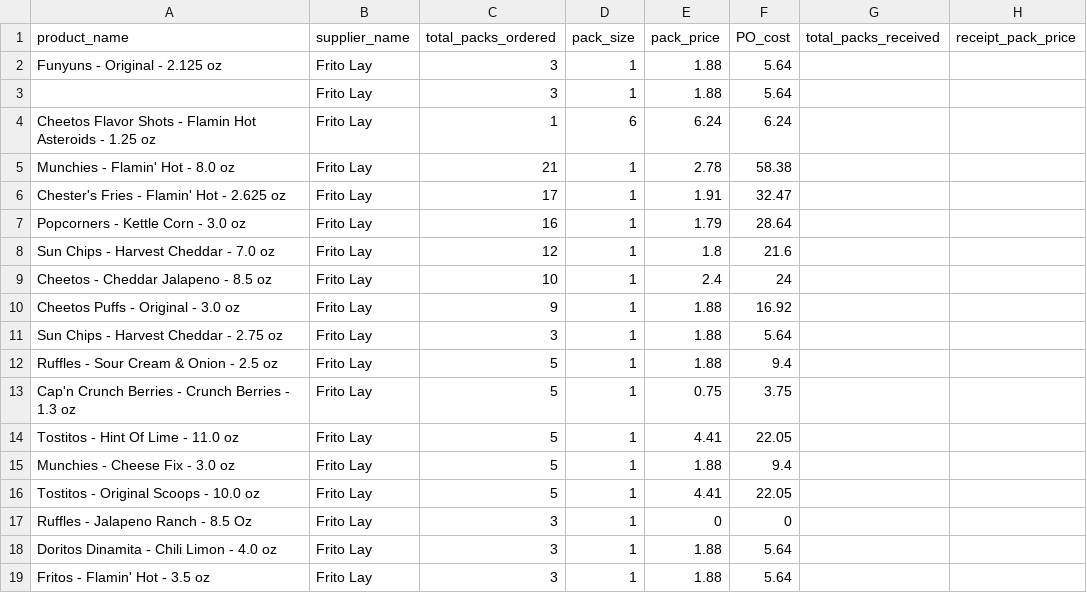
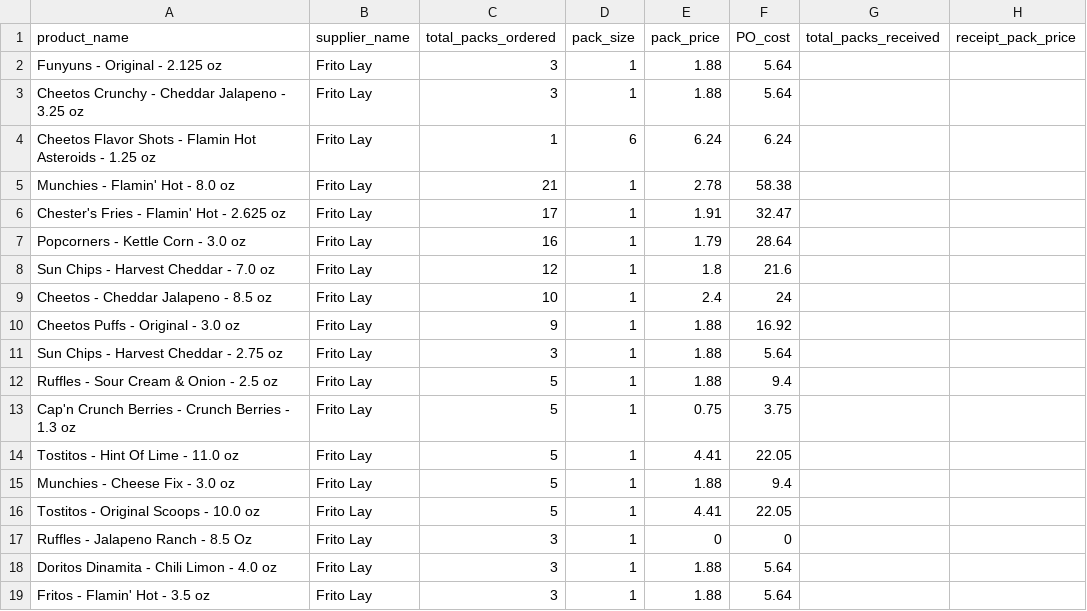
Before and after one commit to AsqueRPA/Backend, a CSV file: orders.csv, drawn as a sheet; only a part is shown; the diff names each change by its address in the sheet, - before the commit and + after, or states it on an @@ line.

```diff
--- a/orders.csv
+++ b/orders.csv
-A3 (product_name): (empty)
+A3 (product_name): Cheetos Crunchy - Cheddar Jalapeno - 3.25 oz
```
Also changed, not shown: 4 other files.
